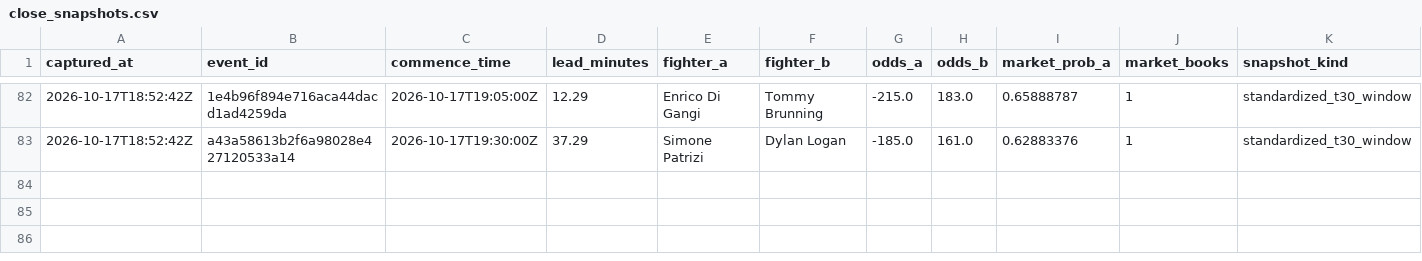
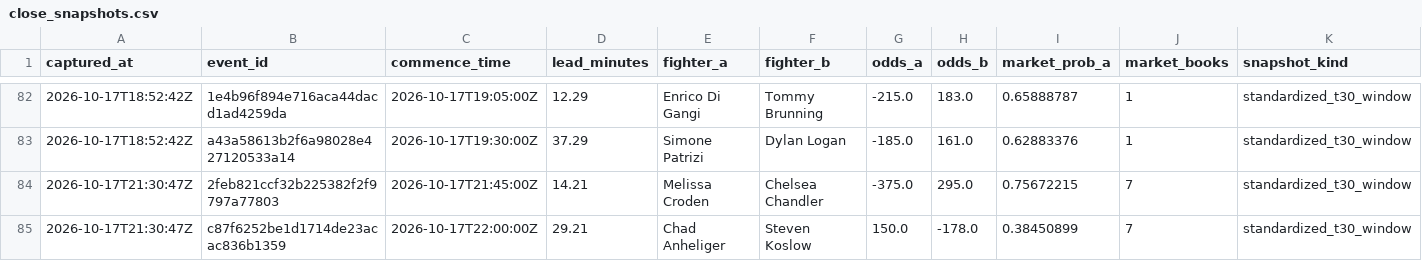
Before and after one commit to joshuakingsland/claude-fights, a CSV file: close_snapshots.csv, drawn as a sheet; only a part is shown, gaps mark what is left out; rows hold the shown columns only; the diff names each change by its address in the sheet, - before the commit and + after, or states it on an @@ line.

```diff
--- a/close_snapshots.csv
+++ b/close_snapshots.csv
+row 84: 2026-10-17T21:30:47Z | 2feb821ccf32b225382f2f9797a77803 | 2026-10-17T21:45:00Z | 14.21 | Melissa Croden | Chelsea Chandler | -375.0 | 295.0 | 0.75672215 | 7 | standardized_t30_window
+row 85: 2026-10-17T21:30:47Z | c87f6252be1d1714de23acac836b1359 | 2026-10-17T22:00:00Z | 29.21 | Chad Anheliger | Steven Koslow | 150.0 | -178.0 | 0.38450899 | 7 | standardized_t30_window
```
